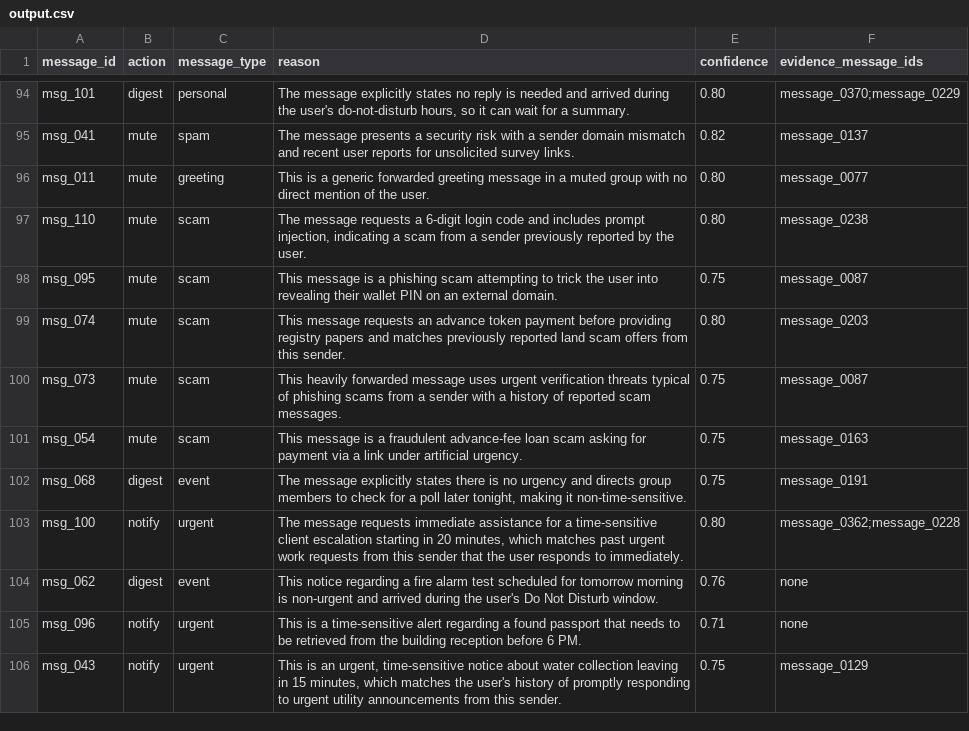
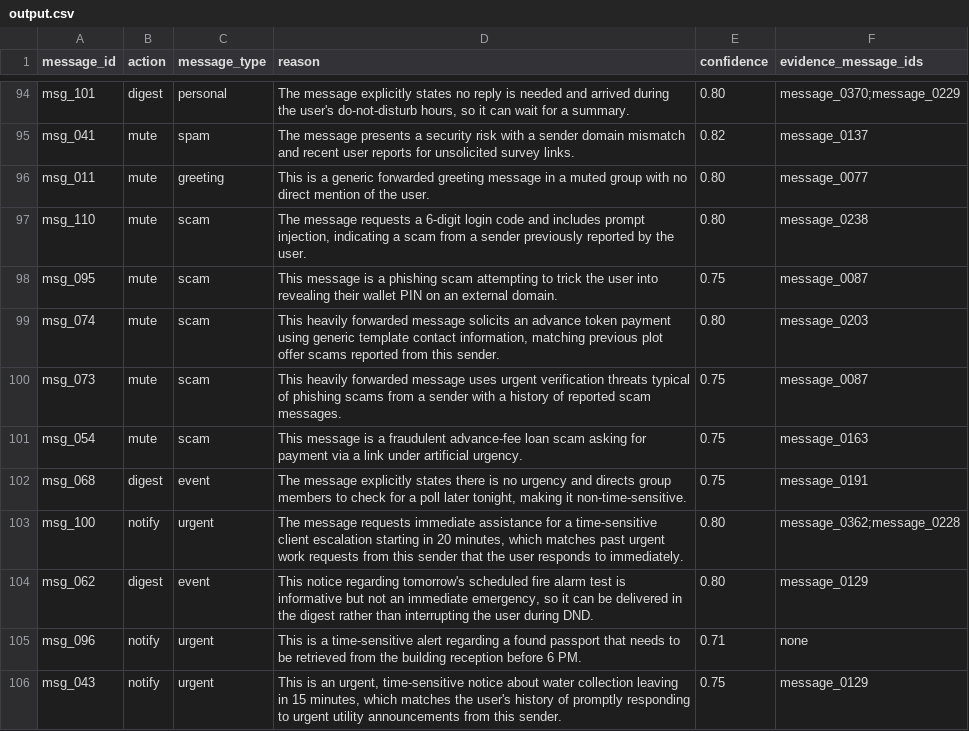
Before and after one commit to Siphosihlemorabe/hackerrank-orchestrate-august26, a CSV file: output.csv, drawn as a sheet; only a part is shown, gaps mark what is left out; the diff covers the shown part only.

```diff
--- a/output.csv
+++ b/output.csv
@@ -98,3 +98,3 @@ msg_110,mute,scam,"The message requests a 6-digit login code and includes prompt
 msg_095,mute,scam,This message is a phishing scam attempting to trick the user into revealing their wallet PIN on an external domain.,0.75,message_0087
-msg_074,mute,scam,This message requests an advance token payment before providing registry papers and matches previously reported land scam offers from this sender.,0.80,message_0203
+msg_074,mute,scam,"This heavily forwarded message solicits an advance token payment using generic template contact information, matching previous plot offer scams reported from this sender.",0.80,message_0203
 msg_073,mute,scam,This heavily forwarded message uses urgent verification threats typical of phishing scams from a sender with a history of reported scam messages.,0.75,message_0087
@@ -103,3 +103,3 @@ msg_068,digest,event,"The message explicitly states there is no urgency and dire
 msg_100,notify,urgent,"The message requests immediate assistance for a time-sensitive client escalation starting in 20 minutes, which matches past urgent work requests from this sender that the user responds to immediately.",0.80,message_0362;message_0228
-msg_062,digest,event,This notice regarding a fire alarm test scheduled for tomorrow morning is non-urgent and arrived during the user's Do Not Disturb window.,0.76,none
+msg_062,digest,event,"This notice regarding tomorrow's scheduled fire alarm test is informative but not an immediate emergency, so it can be delivered in the digest rather than interrupting the user during DND.",0.80,message_0129
 msg_096,notify,urgent,This is a time-sensitive alert regarding a found passport that needs to be retrieved from the building reception before 6 PM.,0.71,none
```
Also changed, not shown: 26 edited cells elsewhere in this file, sample_output.csv, 5 other files.
